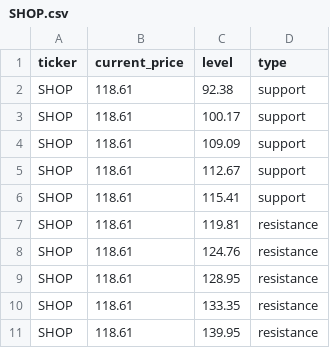
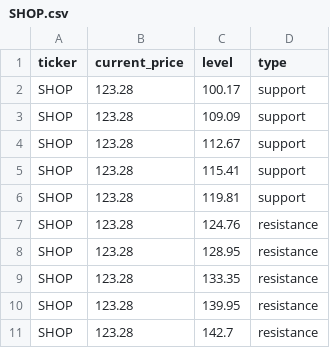
Before and after one commit to Kelvalt/sr-levels, a CSV file: data/SHOP.csv, drawn as a sheet.

Commit message:
update SHOP 2026-06-01 10:03:38

```diff
--- a/data/SHOP.csv
+++ b/data/SHOP.csv
@@ -1,11 +1,11 @@
 ticker,current_price,level,type
-SHOP,118.61,92.38,support
-SHOP,118.61,100.17,support
-SHOP,118.61,109.09,support
-SHOP,118.61,112.67,support
-SHOP,118.61,115.41,support
-SHOP,118.61,119.81,resistance
-SHOP,118.61,124.76,resistance
-SHOP,118.61,128.95,resistance
-SHOP,118.61,133.35,resistance
-SHOP,118.61,139.95,resistance
+SHOP,123.28,100.17,support
+SHOP,123.28,109.09,support
+SHOP,123.28,112.67,support
+SHOP,123.28,115.41,support
+SHOP,123.28,119.81,support
+SHOP,123.28,124.76,resistance
+SHOP,123.28,128.95,resistance
+SHOP,123.28,133.35,resistance
+SHOP,123.28,139.95,resistance
+SHOP,123.28,142.7,resistance
```
Also changed, not shown: 3 other files.
